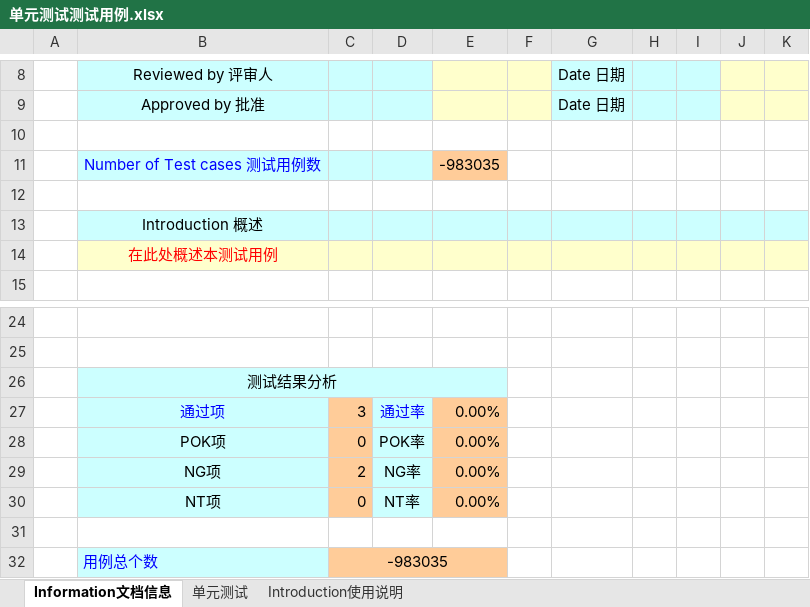
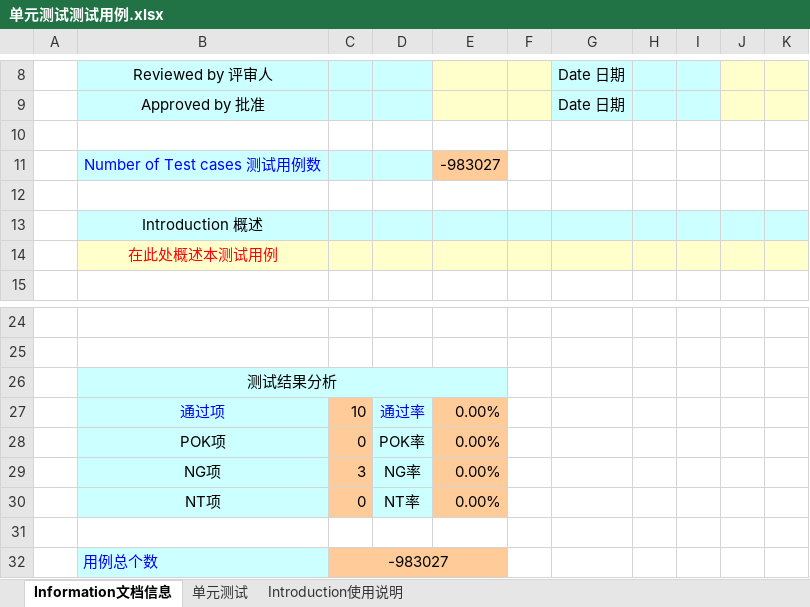
Before and after one commit to LasSino/sse-hw-Connect4J, an Excel workbook: docs/单元测试测试用例.xlsx, sheet Information文档信息, drawn as a sheet; only a part is shown, gaps mark what is left out; values as stored, in another font and other column widths than the file's, no borders; charts and pictures not drawn; the diff names each change by its address in the sheet, - before the commit and + after, or states it on an @@ line.

```diff
--- a/docs/单元测试测试用例.xlsx (sheet Information文档信息)
+++ b/docs/单元测试测试用例.xlsx (sheet Information文档信息)
-E11: -983035
+E11: -983027
-C27: 3
+C27: 10
-C29: 2
+C29: 3
-C32: -983035
+C32: -983027
```
Also changed, not shown: sheet 单元测试, charts or pictures, 4 other files.
